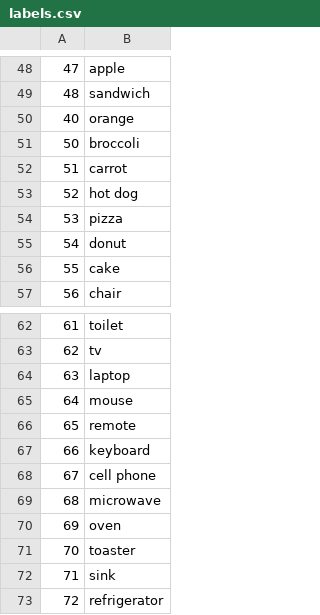
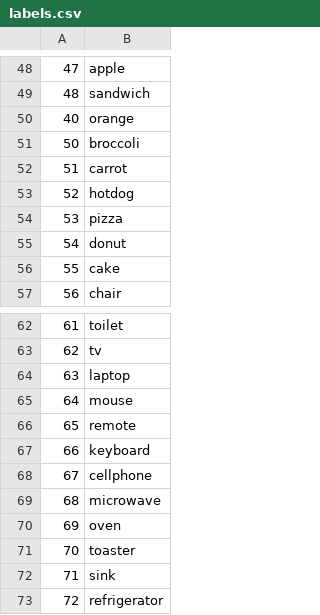
Before and after one commit to Sakonii/3-liner, a CSV file: labels.csv, drawn as a sheet; only a part is shown, gaps mark what is left out; the diff covers the shown part only.

```diff
--- a/labels.csv
+++ b/labels.csv
@@ -53 +53 @@
-52, hot dog
+52,hotdog
@@ -68 +68 @@
-67, cell phone
+67,cellphone
```
Also changed, not shown: 13 edited cells elsewhere in this file, 8 other files.
